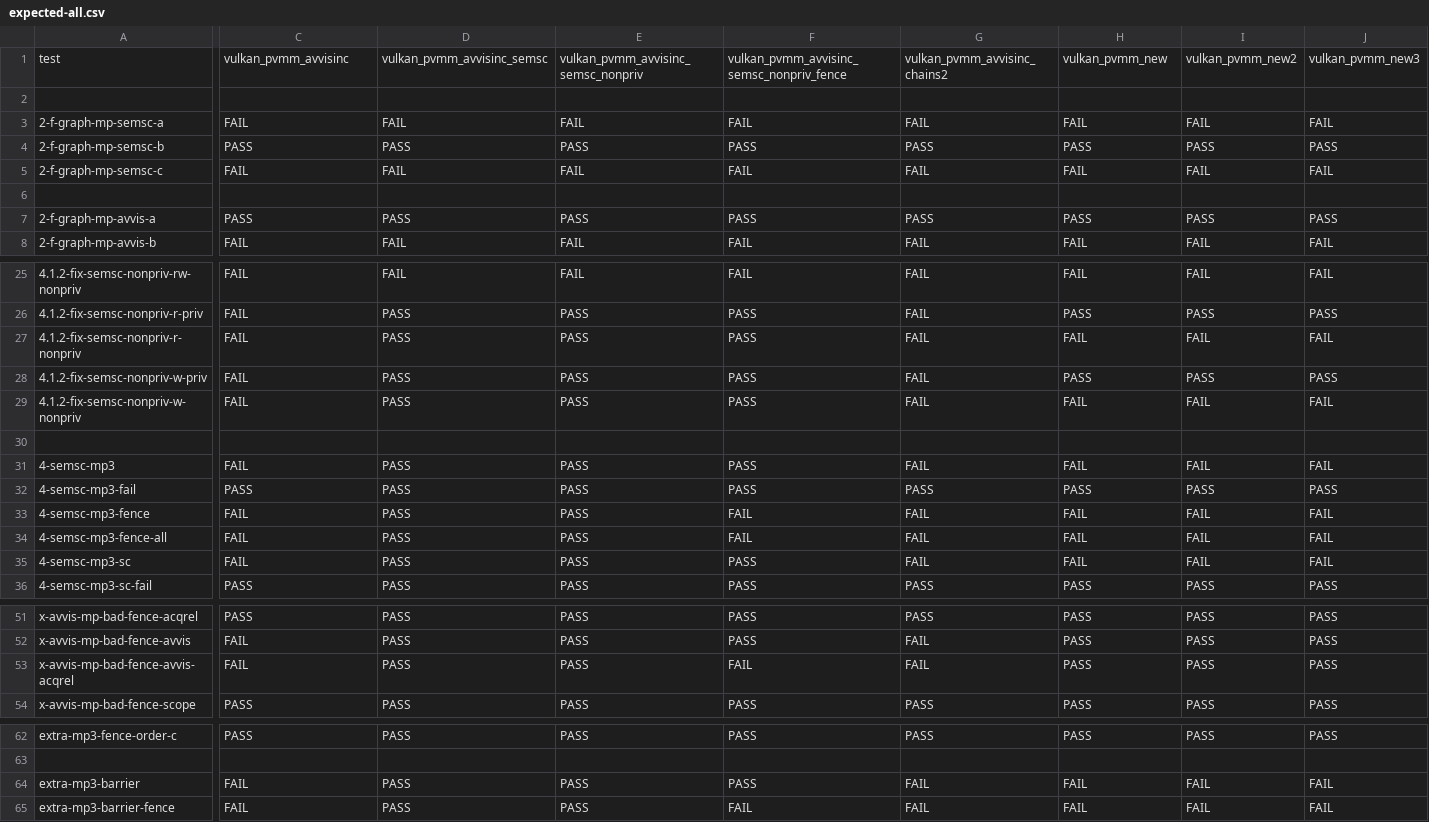
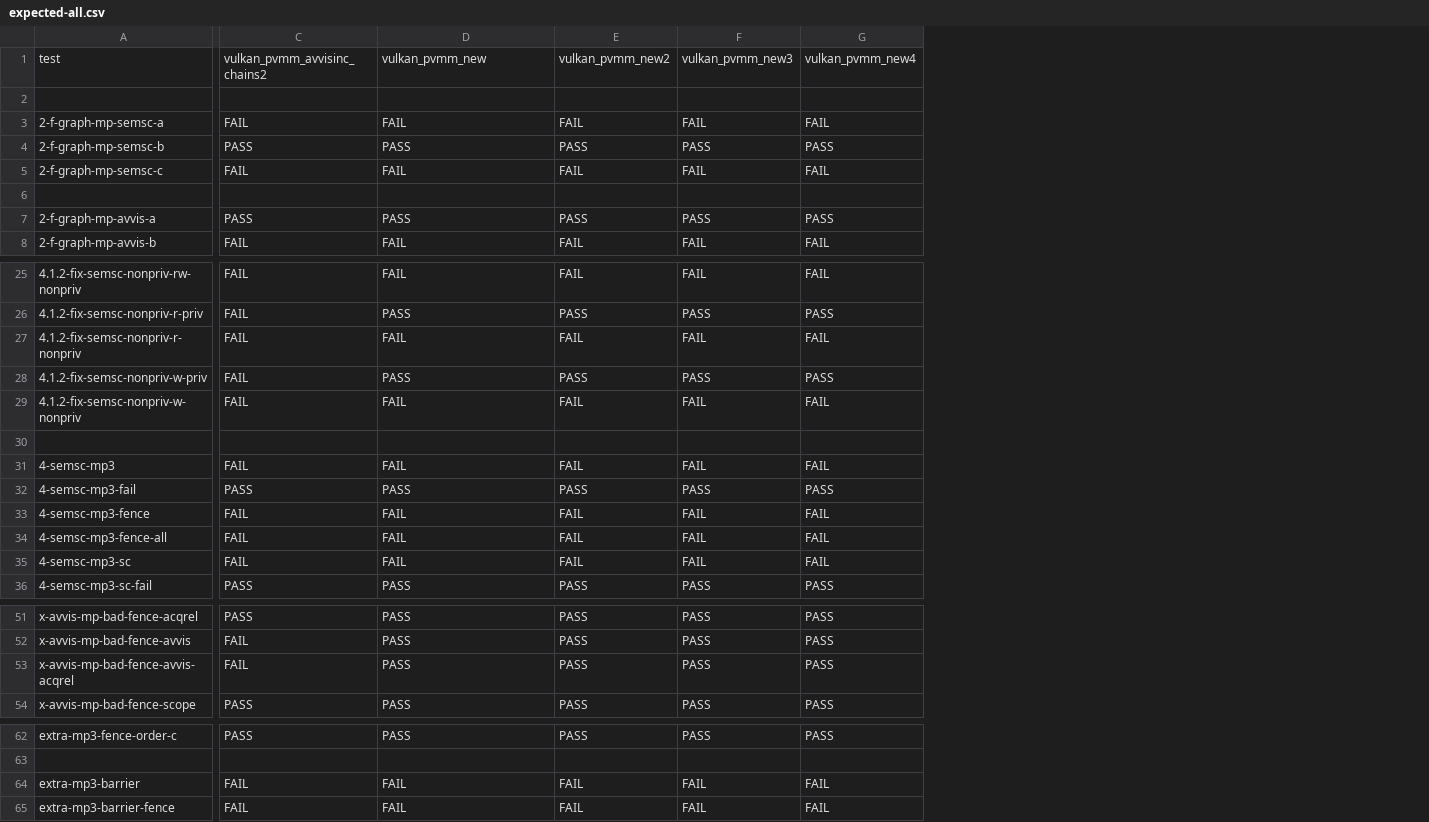
Before and after one commit to JnsGlnr/Dat3M, a CSV file: litmus/VULKAN/pvmm/expected-all.csv, drawn as a sheet; only a part is shown, gaps mark what is left out; removed rows and columns are numbered as before the commit, all else as after; the diff names each change by its address in the sheet, - before the commit and + after, or states it on an @@ line.

```diff
--- a/litmus/VULKAN/pvmm/expected-all.csv
+++ b/litmus/VULKAN/pvmm/expected-all.csv
-column D, rows 1-8: vulkan_pvmm_avvisinc_semsc |  | FAIL | PASS | FAIL |  | PASS | FAIL; rows 25-36: FAIL | PASS | PASS | PASS | PASS |  | PASS | PASS | PASS | PASS | PASS | PASS; rows 51-54: all PASS; rows 62-65: PASS |  | PASS | PASS
-column E, rows 1-8: vulkan_pvmm_avvisinc_semsc_nonpriv |  | FAIL | PASS | FAIL |  | PASS | FAIL; rows 25-36: FAIL | PASS | PASS | PASS | PASS |  | PASS | PASS | PASS | PASS | PASS | PASS; rows 51-54: all PASS; rows 62-65: PASS |  | PASS | PASS
-column G, rows 1-8: vulkan_pvmm_avvisinc_chains2 |  | FAIL | PASS | FAIL |  | PASS | FAIL; rows 25-36: FAIL | FAIL | FAIL | FAIL | FAIL |  | FAIL | PASS | FAIL | FAIL | FAIL | PASS; rows 51-54: PASS | FAIL | FAIL | PASS; rows 62-65: PASS |  | FAIL | FAIL
-C1: vulkan_pvmm_avvisinc
+C1: vulkan_pvmm_avvisinc_chains2
-D1: vulkan_pvmm_avvisinc_semsc_nonpriv_fence
+D1: vulkan_pvmm_new
-E1: vulkan_pvmm_new
+E1: vulkan_pvmm_new2
-F1: vulkan_pvmm_new2
+F1: vulkan_pvmm_new3
-G1: vulkan_pvmm_new3
+G1: vulkan_pvmm_new4
-D27: PASS
+D27: FAIL
-D29: PASS
+D29: FAIL
-D31: PASS
+D31: FAIL
-D35: PASS
+D35: FAIL
-D53: FAIL
+D53: PASS
-D64: PASS
+D64: FAIL
```
Also changed, not shown: litmus/VULKAN/pvmm/expected-chains.csv, litmus/VULKAN/pvmm/expected-nochains.csv, 4 other files.
